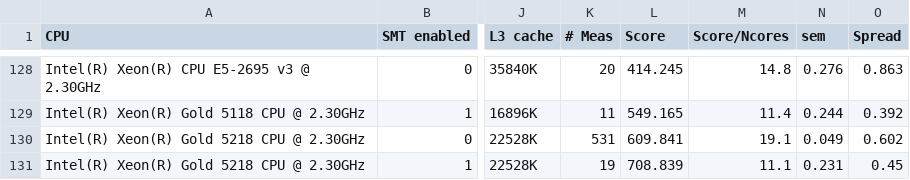
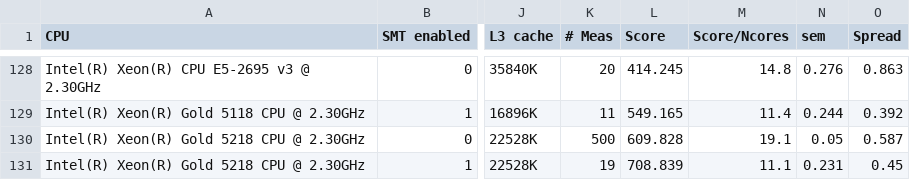
Before and after one commit to HEPiX-Forum/hepix-forum.github.io, a CSV file: _data/HS23scores.csv, drawn as a sheet; only a part is shown, gaps mark what is left out; the diff covers the shown part only; the diff names each change by its address in the sheet, - before the commit and + after, or states it on an @@ line.

Commit message:
CI job updates HS23 table (https://gitlab.cern.ch/hep-benchmarks/private-tools/-/jobs/54941097)

```diff
--- a/_data/HS23scores.csv
+++ b/_data/HS23scores.csv
-K130 (# Meas): 531
+K130 (# Meas): 500
-L130 (Score): 609.841
+L130 (Score): 609.828
-N130 (sem): 0.049
+N130 (sem): 0.05
-O130 (Spread): 0.602
+O130 (Spread): 0.587
```
Also changed, not shown: 1 added row and 28 edited cells elsewhere in this file.
